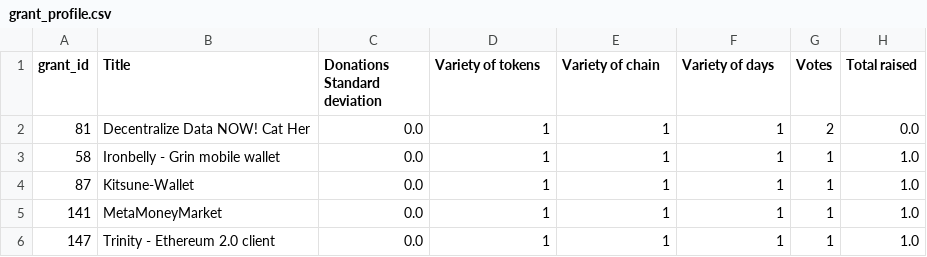
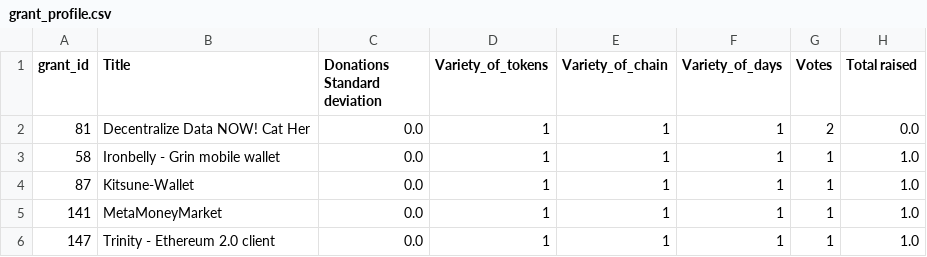
Before and after one commit to MahmoudMohajer/sybil-resistance, a CSV file: grant_profile.csv, drawn as a sheet; only a part is shown.

Commit message:
adding sliders to filter the table

```diff
--- a/grant_profile.csv
+++ b/grant_profile.csv
@@ -1,2 +1,2 @@
-grant_id,Title,Donations Standard deviation,Variety of tokens,Variety of chain,Variety of days,Votes,Total raised
+grant_id,Title,Donations Standard deviation,Variety_of_tokens,Variety_of_chain,Variety_of_days,Votes,Total raised
 81,Decentralize Data NOW! Cat Her,0.0,1,1,1,2,0.0
```
Also changed, not shown: 1 other file.
